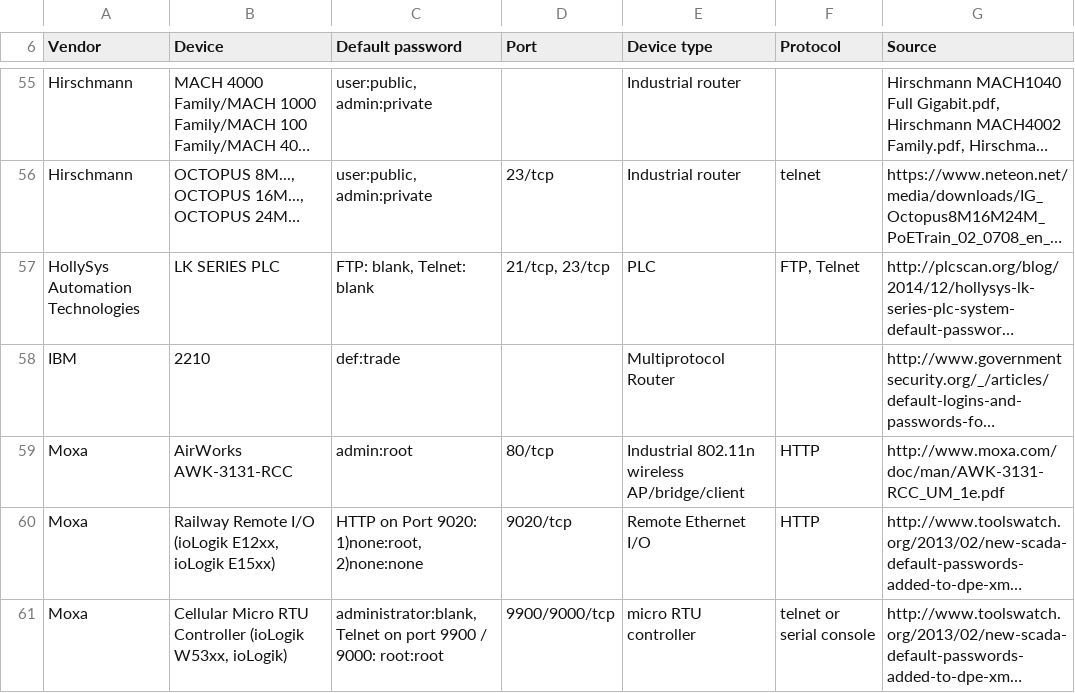
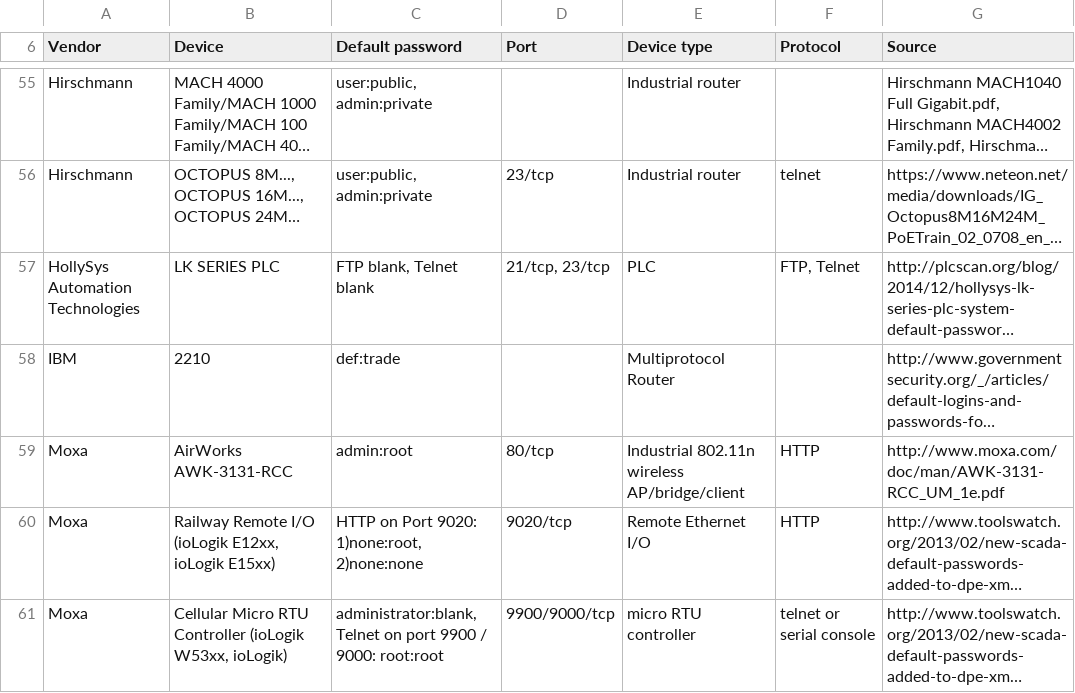
Before and after one commit to scadastrangelove/SCADAPASS, a CSV file: scadapass.csv, drawn as a sheet; only a part is shown, gaps mark what is left out; long unchanged cells end in …; the diff names each change by its address in the sheet, - before the commit and + after, or states it on an @@ line.

Commit message:
Update scadapass.csv

```diff
--- a/scadapass.csv
+++ b/scadapass.csv
-C57 (Default password): FTP: blank, Telnet: blank
+C57 (Default password): FTP blank, Telnet blank
```
